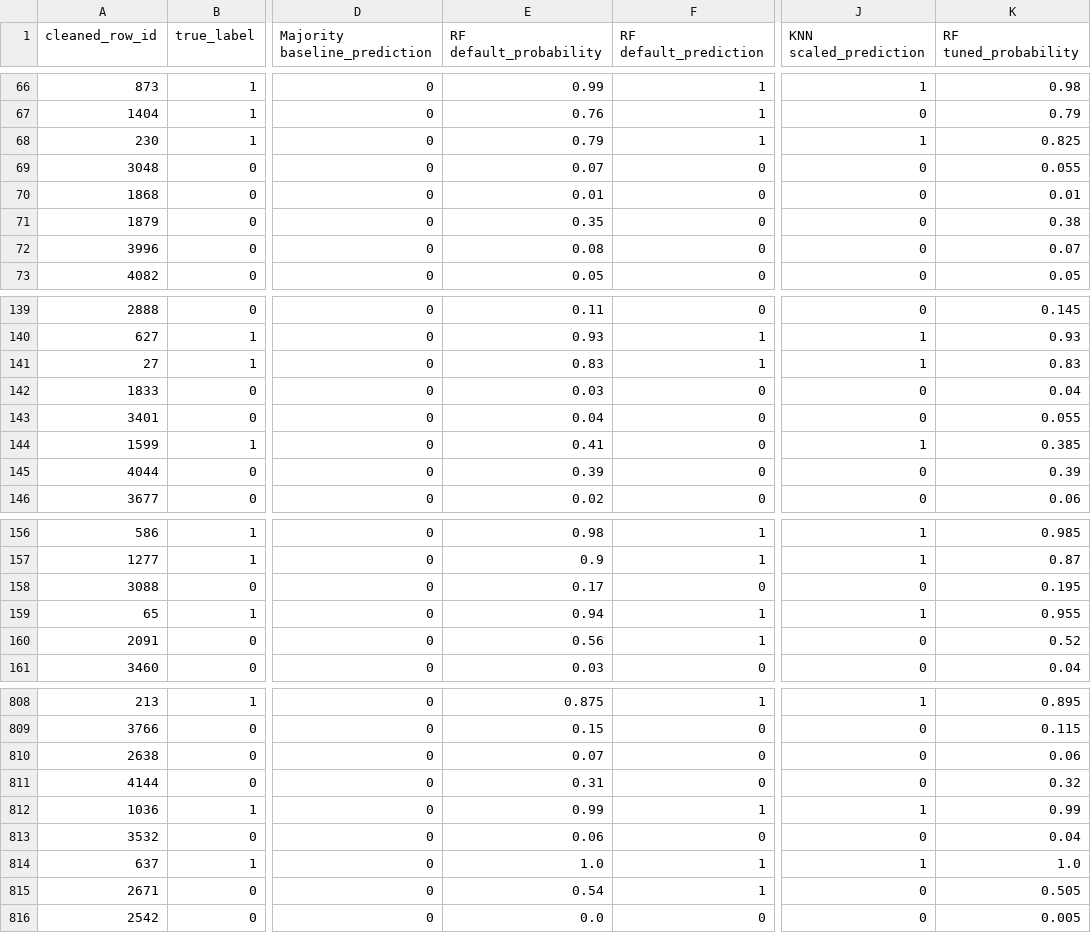
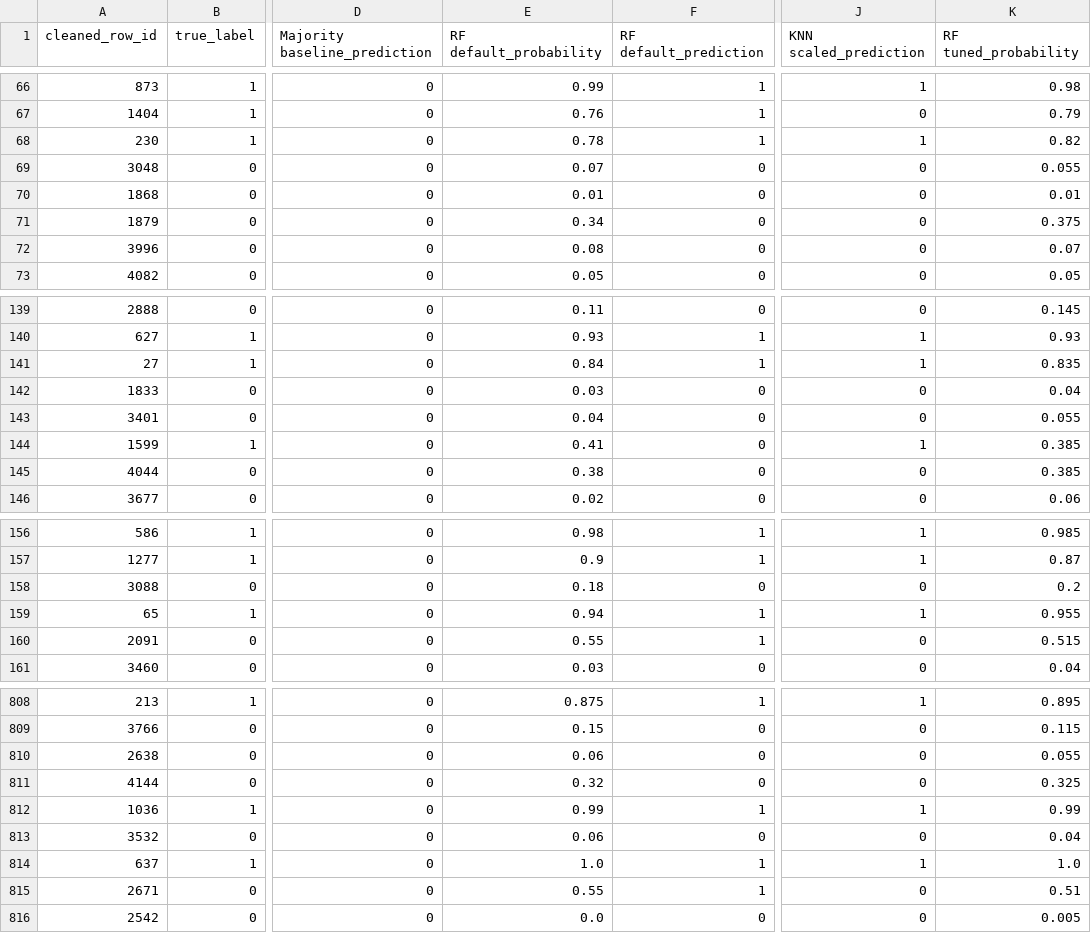
Before and after one commit to bertasawa/CSI4810, a CSV file: results/part3/test_predictions.csv, drawn as a sheet; only a part is shown, gaps mark what is left out; the diff covers the shown part only; the diff names each change by its address in the sheet, - before the commit and + after, or states it on an @@ line.

```diff
--- a/results/part3/test_predictions.csv
+++ b/results/part3/test_predictions.csv
-E68 (RF default_probability): 0.79
+E68 (RF default_probability): 0.78
-K68 (RF tuned_probability): 0.825
+K68 (RF tuned_probability): 0.82
-E71 (RF default_probability): 0.35
+E71 (RF default_probability): 0.34
-K71 (RF tuned_probability): 0.38
+K71 (RF tuned_probability): 0.375
-E141 (RF default_probability): 0.83
+E141 (RF default_probability): 0.84
-K141 (RF tuned_probability): 0.83
+K141 (RF tuned_probability): 0.835
-E145 (RF default_probability): 0.39
+E145 (RF default_probability): 0.38
-K145 (RF tuned_probability): 0.39
+K145 (RF tuned_probability): 0.385
-E158 (RF default_probability): 0.17
+E158 (RF default_probability): 0.18
-K158 (RF tuned_probability): 0.195
+K158 (RF tuned_probability): 0.2
-E160 (RF default_probability): 0.56
+E160 (RF default_probability): 0.55
-K160 (RF tuned_probability): 0.52
+K160 (RF tuned_probability): 0.515
-E810 (RF default_probability): 0.07
+E810 (RF default_probability): 0.06
-K810 (RF tuned_probability): 0.06
+K810 (RF tuned_probability): 0.055
-E811 (RF default_probability): 0.31
+E811 (RF default_probability): 0.32
-K811 (RF tuned_probability): 0.32
+K811 (RF tuned_probability): 0.325
-E815 (RF default_probability): 0.54
+E815 (RF default_probability): 0.55
-K815 (RF tuned_probability): 0.505
+K815 (RF tuned_probability): 0.51
```
Also changed, not shown: 125 edited cells elsewhere in this file, results/part3/all_default_errors.csv, results/part3/knn_grid_search.csv, 36 other files.
